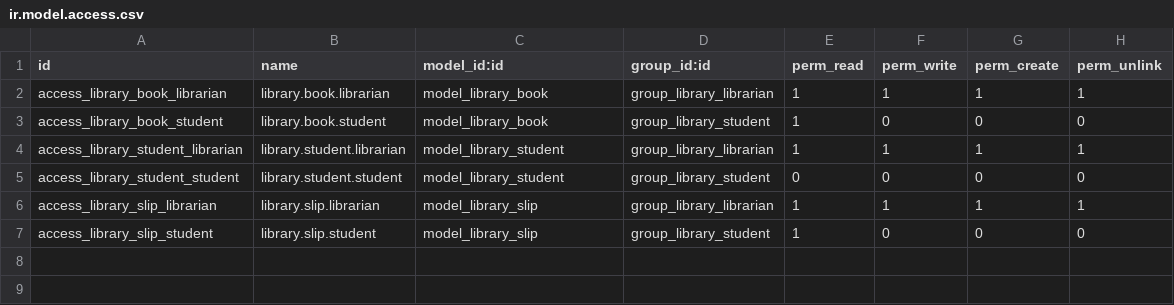
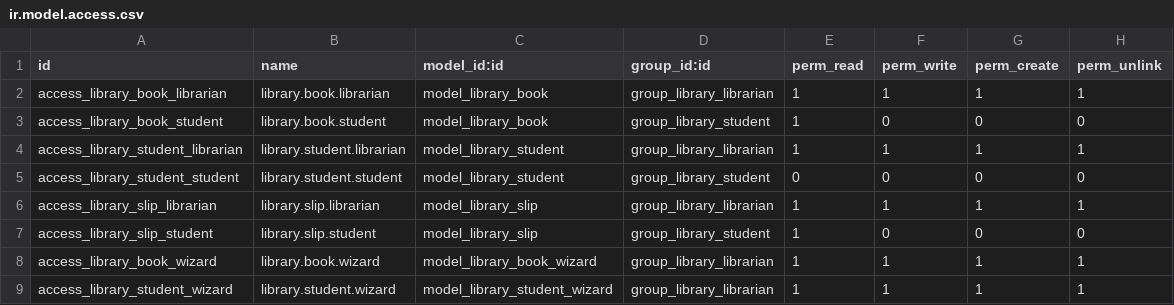
Before and after one commit to Yunmengheng/odoo, a CSV file: addons/library/security/ir.model.access.csv, drawn as a sheet.

Commit message:
fix(library): add missing access rights for wizard models

```diff
--- a/addons/library/security/ir.model.access.csv
+++ b/addons/library/security/ir.model.access.csv
@@ -7 +7,3 @@ access_library_slip_librarian,library.slip.librarian,model_library_slip,group_li
 access_library_slip_student,library.slip.student,model_library_slip,group_library_student,1,0,0,0
+access_library_book_wizard,library.book.wizard,model_library_book_wizard,group_library_librarian,1,1,1,1
+access_library_student_wizard,library.student.wizard,model_library_student_wizard,group_library_librarian,1,1,1,1
```
